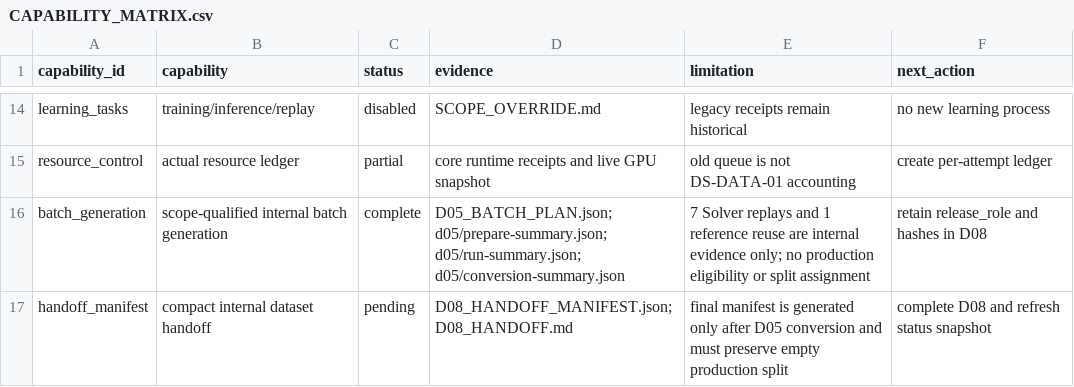
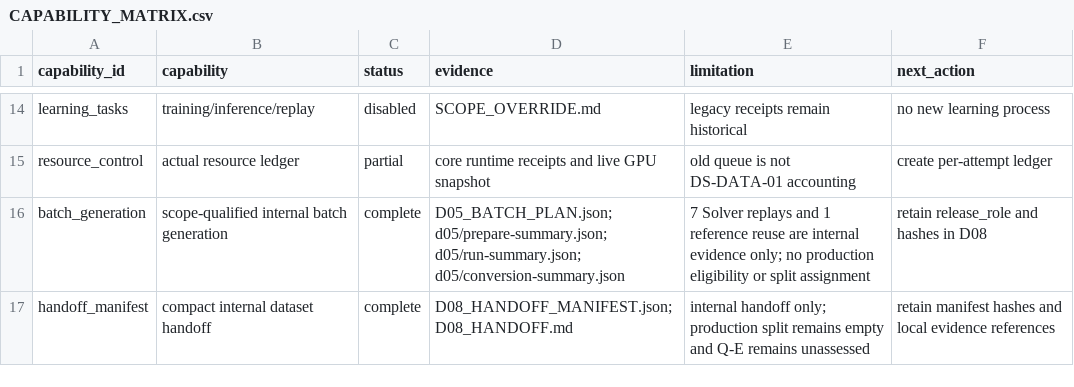
Before and after one commit to yupengxiang/DualSPHysics, a CSV file: lagrangian-fluid-lab/campaigns/ds-data-01/CAPABILITY_MATRIX.csv, drawn as a sheet; only a part is shown, gaps mark what is left out.

Commit message:
dataset: complete DS-DATA-01 internal handoff

```diff
--- a/lagrangian-fluid-lab/campaigns/ds-data-01/CAPABILITY_MATRIX.csv
+++ b/lagrangian-fluid-lab/campaigns/ds-data-01/CAPABILITY_MATRIX.csv
@@ -16,2 +16,2 @@ resource_control,actual resource ledger,partial,core runtime receipts and live G
 batch_generation,scope-qualified internal batch generation,complete,D05_BATCH_PLAN.json; d05/prepare-summary.json; d05/run-summary.json; d05/conversion-summary.json,7 Solver replays and 1 reference reuse are internal evidence only; no production eligibility or split assignment,retain release_role and hashes in D08
-handoff_manifest,compact internal dataset handoff,pending,D08_HANDOFF_MANIFEST.json; D08_HANDOFF.md,final manifest is generated only after D05 conversion and must preserve empty production split,complete D08 and refresh status snapshot
+handoff_manifest,compact internal dataset handoff,complete,D08_HANDOFF_MANIFEST.json; D08_HANDOFF.md,internal handoff only; production split remains empty and Q-E remains unassessed,retain manifest hashes and local evidence references
```
Also changed, not shown: 30 other files.
